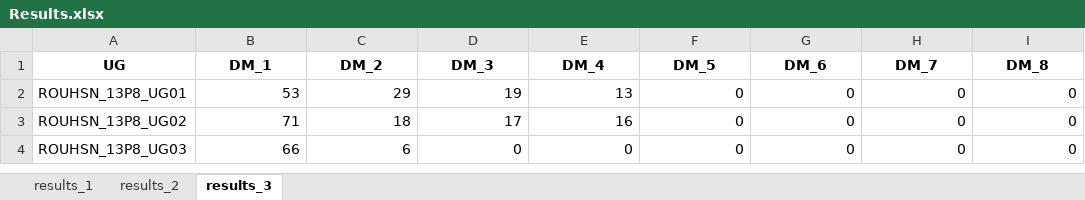
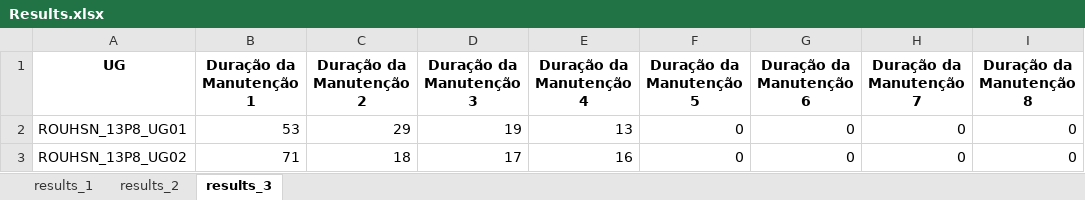
Before and after one commit to Marcostbo/bat_algorithm_schedule, an Excel workbook: Excel_Results/Results.xlsx, sheet results_3, drawn as a sheet; only a part is shown; the shorter side is filled out with more unchanged rows; values as stored, in another font and other column widths than the file's, no borders; the diff names each change by its address in the sheet, - before the commit and + after, or states it on an @@ line.

Commit message:
Commit com as requisições:
- Saída de Results_Excel.py foi arrumada de acordo com a solicitação do Giovani;

- Ínicio da simulação pode ser qualquer dia e a simulação pode durar até 365 dias

```diff
--- a/Excel_Results/Results.xlsx (sheet results_3)
+++ b/Excel_Results/Results.xlsx (sheet results_3)
-B1: DM_1
+B1: Duração da Manutenção 1
-C1: DM_2
+C1: Duração da Manutenção 2
-D1: DM_3
+D1: Duração da Manutenção 3
-E1: DM_4
+E1: Duração da Manutenção 4
-F1: DM_5
+F1: Duração da Manutenção 5
-G1: DM_6
+G1: Duração da Manutenção 6
-H1: DM_7
+H1: Duração da Manutenção 7
-I1: DM_8
+I1: Duração da Manutenção 8
```
Also changed, not shown: sheet results_1, sheet results_2, Excel_Results/Agenda.xlsx, Excel_Results/Cronograma_Sintetizado.xlsx, 6 other files.
